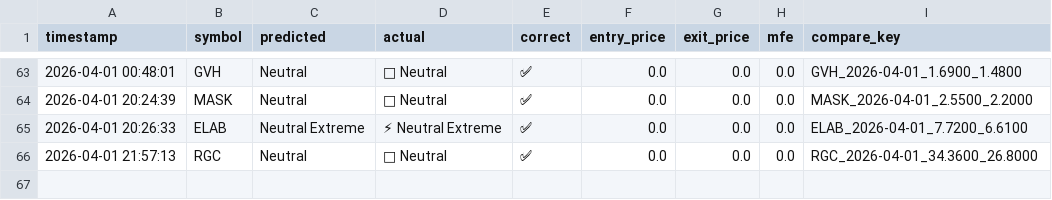
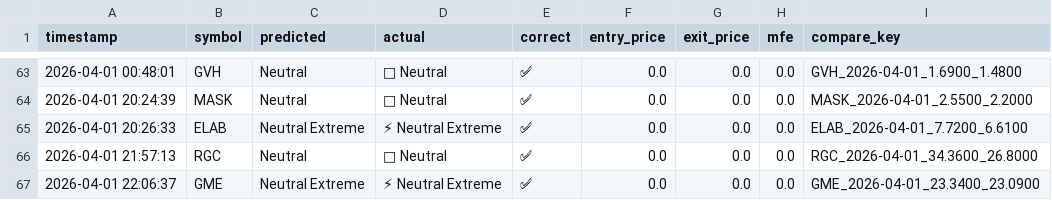
Before and after one commit to rickeybev3-afk/edgeiq, a CSV file: accuracy_tracker.csv, drawn as a sheet; only a part is shown, gaps mark what is left out.

```diff
--- a/accuracy_tracker.csv
+++ b/accuracy_tracker.csv
@@ -66 +66,2 @@ timestamp,symbol,predicted,actual,correct,entry_price,exit_price,mfe,compare_key
 2026-04-01 21:57:13,RGC,Neutral,🔄 Neutral,✅,0.0,0.0,0.0,RGC_2026-04-01_34.3600_26.8000
+2026-04-01 22:06:37,GME,Neutral Extreme,⚡ Neutral Extreme,✅,0.0,0.0,0.0,GME_2026-04-01_23.3400_23.0900
```
Also changed, not shown: high_conviction_log.csv, 2 other files.
